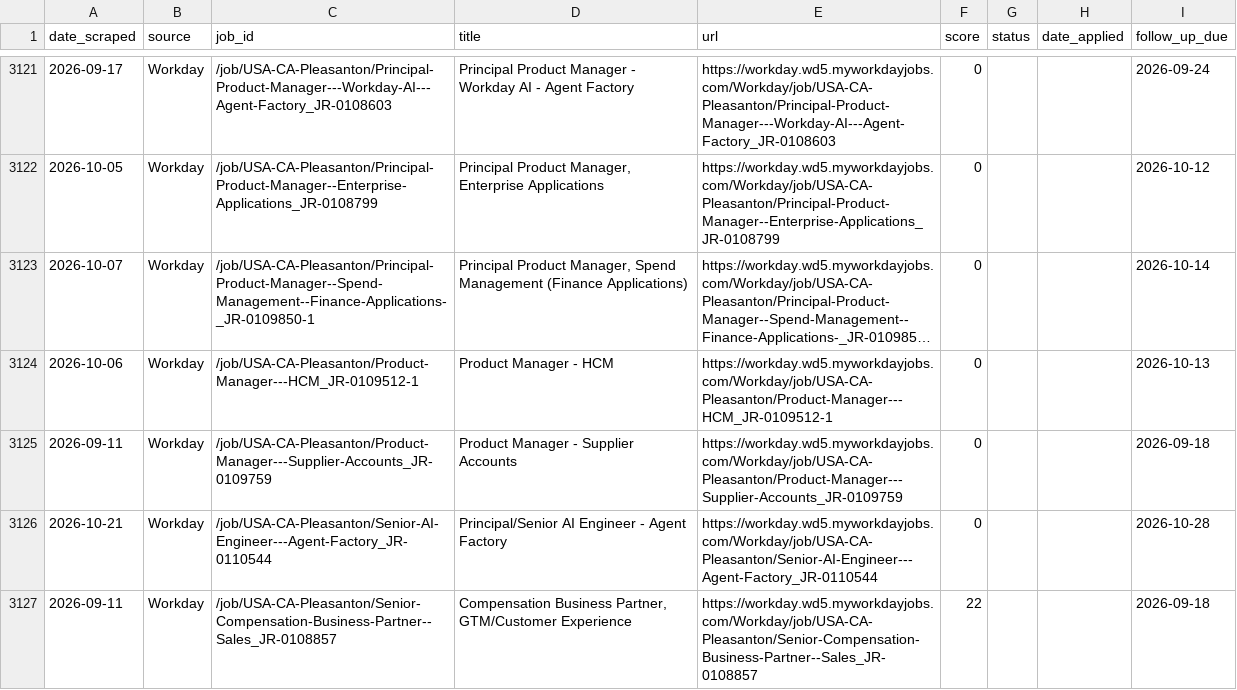
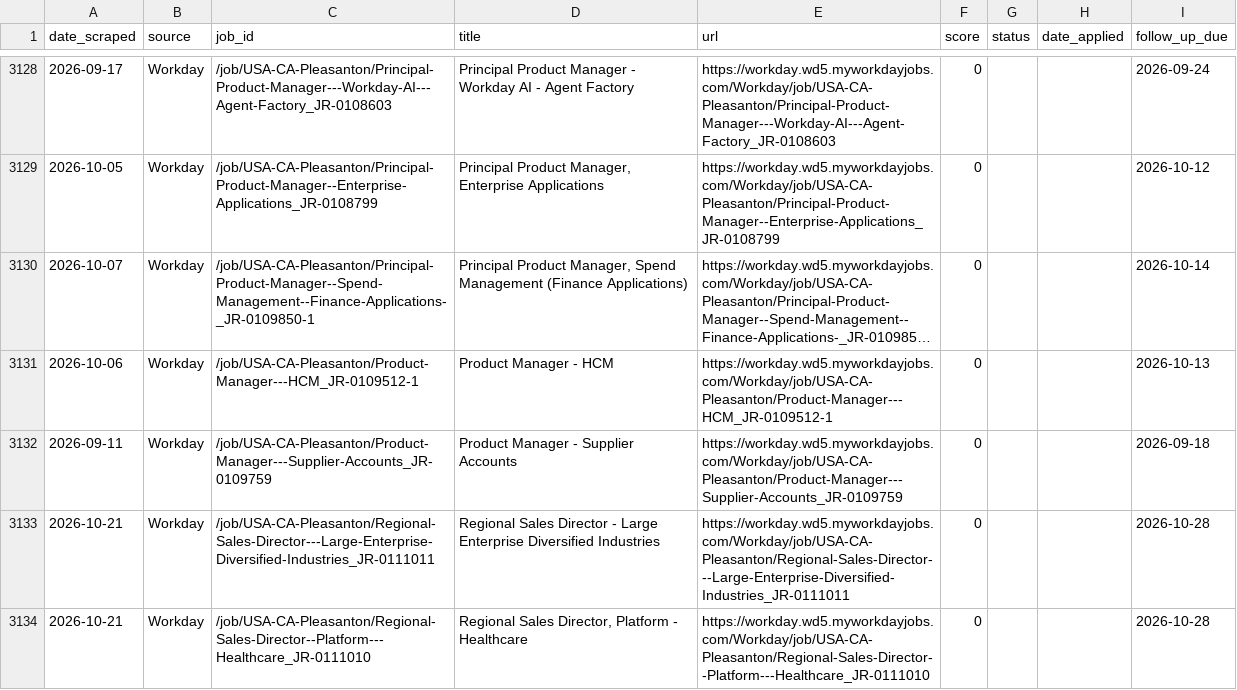
Before and after one commit to niiadjei7/job_monitor, a CSV file: job_search_tracker.csv, drawn as a sheet; only a part is shown, gaps mark what is left out; the shorter side is filled out with more unchanged rows; long unchanged cells end in …; the diff covers the shown part only.

```diff
--- a/job_search_tracker.csv
+++ b/job_search_tracker.csv
@@ -3125 +3132,3 @@ date_scraped,source,job_id,title,url,score,status,date_applied,follow_up_due
 2026-09-11,Workday,/job/USA-CA-Pleasanton/Product-Manager---Supplier-Accounts_JR-0109759,Product Manager - Supplier Accounts,https://workday.wd5.myworkdayjobs.com/Workday/job/USA-CA-Pleasanton/Product-Manager---Supplier-Accounts_JR-0109759,0,,,2026-09-18
+2026-10-21,Workday,/job/USA-CA-Pleasanton/Regional-Sales-Director---Large-Enterprise-Diversified-Industries_JR-0111011,Regional Sales Director - Large Enterprise Diversified Industries,https://workday.wd5.myworkdayjobs.com/Workday/job/USA-CA-Pleasanton/Regional-Sales-Director---Large-Enterprise-Diversified-Industries_JR-0111011,0,,,2026-10-28
+2026-10-21,Workday,/job/USA-CA-Pleasanton/Regional-Sales-Director--Platform---Healthcare_JR-0111010,"Regional Sales Director, Platform - Healthcare",https://workday.wd5.myworkdayjobs.com/Workday/job/USA-CA-Pleasanton/Regional-Sales-Director--Platform---Healthcare_JR-0111010,0,,,2026-10-28
```
Also changed, not shown: 12 added rows and 1 edited cell elsewhere in this file, 1 other file.
